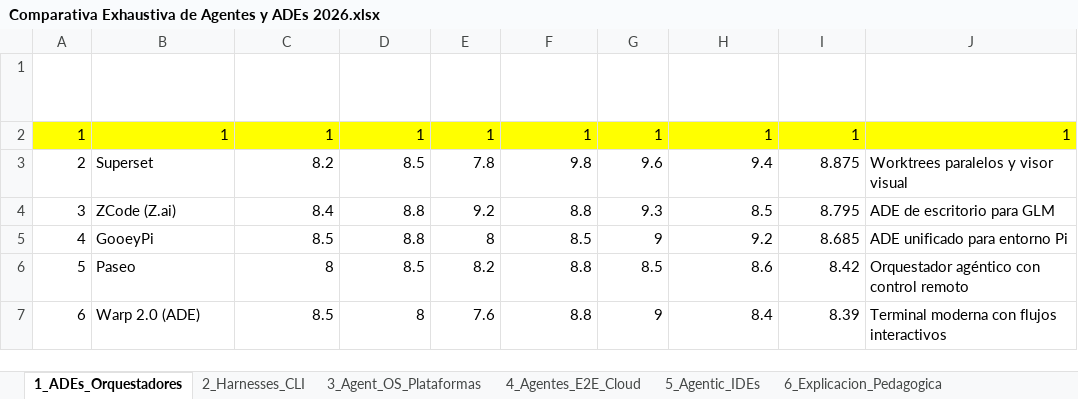
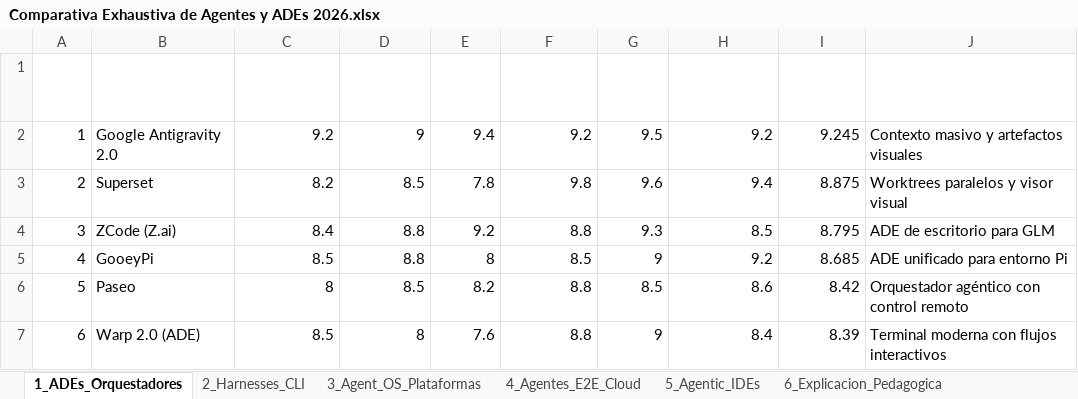
Before and after one commit to JuanSc120/inteligencia-artificial-ll, an Excel workbook: Comparativa Exhaustiva de Agentes y ADEs 2026.xlsx, sheet 1_ADEs_Orquestadores, drawn as a sheet; values as stored, in another font and other column widths than the file's, no borders; charts and pictures and table styles not drawn; the diff names each change by its address in the sheet, - before the commit and + after, or states it on an @@ line.

Commit message:
Add files via upload

```diff
--- a/Comparativa Exhaustiva de Agentes y ADEs 2026.xlsx (sheet 1_ADEs_Orquestadores)
+++ b/Comparativa Exhaustiva de Agentes y ADEs 2026.xlsx (sheet 1_ADEs_Orquestadores)
-A2:J2 fill: #FFFF00
+A2:J2 fill: none
-B2 (Herramienta): 1
+B2 (Herramienta): Google Antigravity 2.0
-C2 (C1 (SWE 20%)): 1
+C2 (C1 (SWE 20%)): 9.2
-D2 (C2 (Autonomía 15%)): 1
+D2 (C2 (Autonomía 15%)): 9
-E2 (C3 (Coste 15%)): 1
+E2 (C3 (Coste 15%)): 9.4
-F2 (C4 (Aislamiento 15%)): 1
+F2 (C4 (Aislamiento 15%)): 9.2
-G2 (C5 (Visual 15%)): 1
+G2 (C5 (Visual 15%)): 9.5
-H2 (C6 (Herramientas 20%)): 1
+H2 (C6 (Herramientas 20%)): 9.2
-I2 (Puntuación Global): 1
+I2 (Puntuación Global): 9.245
-J2 (Característica Clave): 1
+J2 (Característica Clave): Contexto masivo y artefactos visuales
```
Also changed, not shown: charts or pictures.
